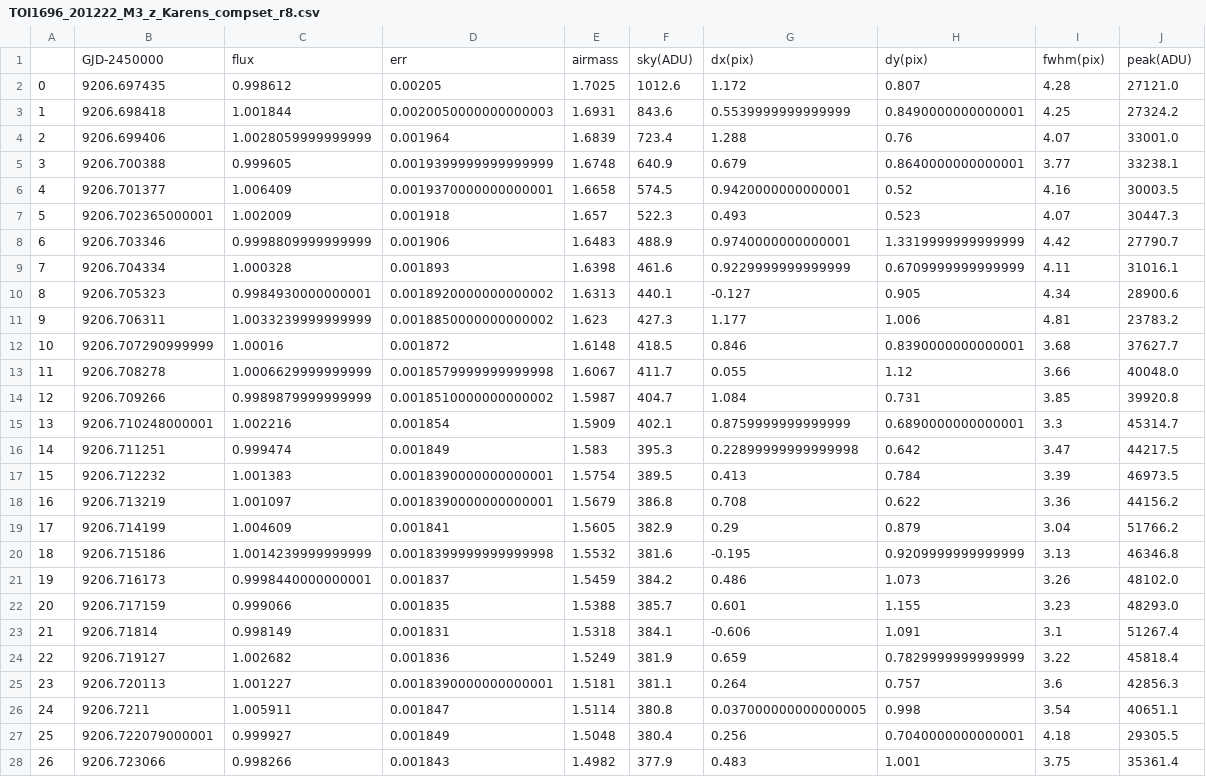
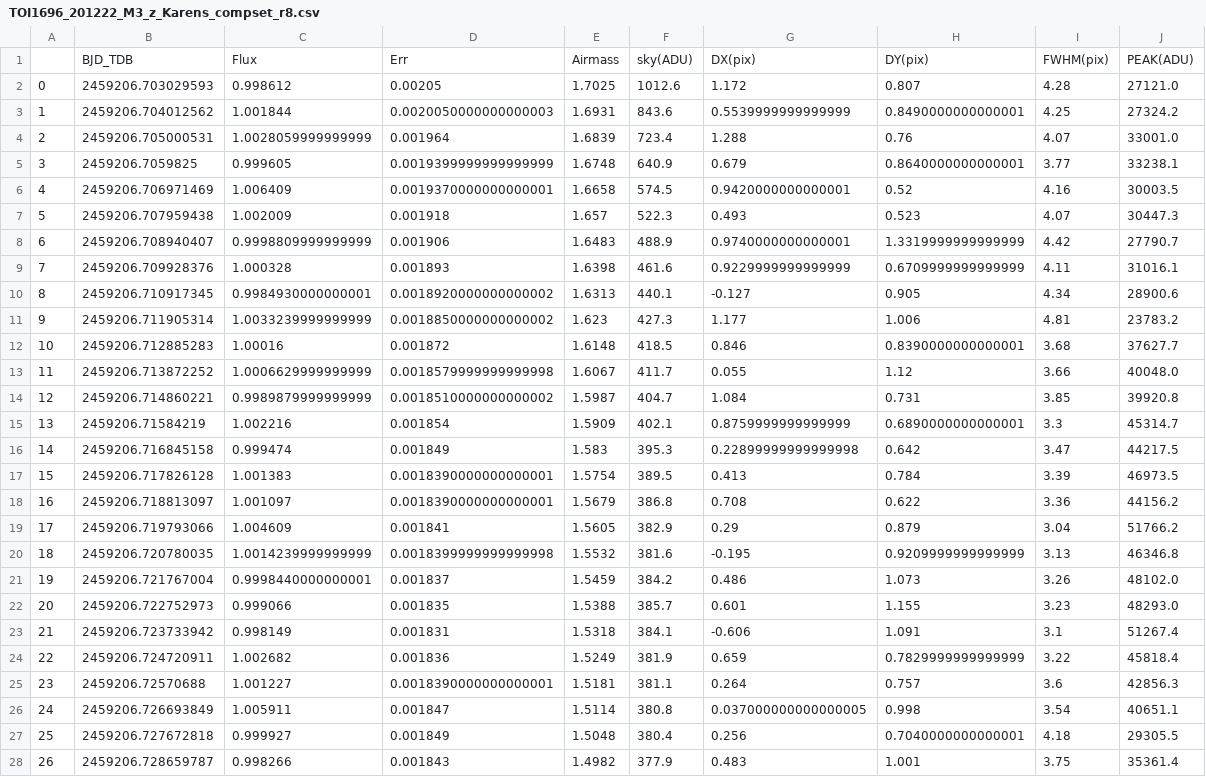
Before and after one commit to jpdeleon/toi1696, a CSV file: data/TOI1696_201222_M3_z_Karens_compset_r8.csv, drawn as a sheet; only a part is shown; the diff covers the shown part only.

```diff
--- a/data/TOI1696_201222_M3_z_Karens_compset_r8.csv
+++ b/data/TOI1696_201222_M3_z_Karens_compset_r8.csv
@@ -1,28 +1,28 @@
-,GJD-2450000,flux,err,airmass,sky(ADU),dx(pix),dy(pix),fwhm(pix),peak(ADU)
-0,9206.697435,0.998612,0.00205,1.7025,1012.6,1.172,0.807,4.28,27121.0
-1,9206.698418,1.001844,0.0020050000000000003,1.6931,843.6,0.5539999999999999,0.8490000000000001,4.25,27324.2
-2,9206.699406,1.0028059999999999,0.001964,1.6839,723.4,1.288,0.76,4.07,33001.0
-3,9206.700388,0.999605,0.0019399999999999999,1.6748,640.9,0.679,0.8640000000000001,3.77,33238.1
-4,9206.701377,1.006409,0.0019370000000000001,1.6658,574.5,0.9420000000000001,0.52,4.16,30003.5
-5,9206.702365000001,1.002009,0.001918,1.657,522.3,0.493,0.523,4.07,30447.3
-6,9206.703346,0.9998809999999999,0.001906,1.6483,488.9,0.9740000000000001,1.3319999999999999,4.42,27790.7
-7,9206.704334,1.000328,0.001893,1.6398,461.6,0.9229999999999999,0.6709999999999999,4.11,31016.1
-8,9206.705323,0.9984930000000001,0.0018920000000000002,1.6313,440.1,-0.127,0.905,4.34,28900.6
-9,9206.706311,1.0033239999999999,0.0018850000000000002,1.623,427.3,1.177,1.006,4.81,23783.2
-10,9206.707290999999,1.00016,0.001872,1.6148,418.5,0.846,0.8390000000000001,3.68,37627.7
-11,9206.708278,1.0006629999999999,0.0018579999999999998,1.6067,411.7,0.055,1.12,3.66,40048.0
-12,9206.709266,0.9989879999999999,0.0018510000000000002,1.5987,404.7,1.084,0.731,3.85,39920.8
-13,9206.710248000001,1.002216,0.001854,1.5909,402.1,0.8759999999999999,0.6890000000000001,3.3,45314.7
-14,9206.711251,0.999474,0.001849,1.583,395.3,0.22899999999999998,0.642,3.47,44217.5
-15,9206.712232,1.001383,0.0018390000000000001,1.5754,389.5,0.413,0.784,3.39,46973.5
-16,9206.713219,1.001097,0.0018390000000000001,1.5679,386.8,0.708,0.622,3.36,44156.2
-17,9206.714199,1.004609,0.001841,1.5605,382.9,0.29,0.879,3.04,51766.2
-18,9206.715186,1.0014239999999999,0.0018399999999999998,1.5532,381.6,-0.195,0.9209999999999999,3.13,46346.8
-19,9206.716173,0.9998440000000001,0.001837,1.5459,384.2,0.486,1.073,3.26,48102.0
-20,9206.717159,0.999066,0.001835,1.5388,385.7,0.601,1.155,3.23,48293.0
-21,9206.71814,0.998149,0.001831,1.5318,384.1,-0.606,1.091,3.1,51267.4
-22,9206.719127,1.002682,0.001836,1.5249,381.9,0.659,0.7829999999999999,3.22,45818.4
-23,9206.720113,1.001227,0.0018390000000000001,1.5181,381.1,0.264,0.757,3.6,42856.3
-24,9206.7211,1.005911,0.001847,1.5114,380.8,0.037000000000000005,0.998,3.54,40651.1
-25,9206.722079000001,0.999927,0.001849,1.5048,380.4,0.256,0.7040000000000001,4.18,29305.5
-26,9206.723066,0.998266,0.001843,1.4982,377.9,0.483,1.001,3.75,35361.4
+,BJD_TDB,Flux,Err,Airmass,sky(ADU),DX(pix),DY(pix),FWHM(pix),PEAK(ADU)
+0,2459206.703029593,0.998612,0.00205,1.7025,1012.6,1.172,0.807,4.28,27121.0
+1,2459206.704012562,1.001844,0.0020050000000000003,1.6931,843.6,0.5539999999999999,0.8490000000000001,4.25,27324.2
+2,2459206.705000531,1.0028059999999999,0.001964,1.6839,723.4,1.288,0.76,4.07,33001.0
+3,2459206.7059825,0.999605,0.0019399999999999999,1.6748,640.9,0.679,0.8640000000000001,3.77,33238.1
+4,2459206.706971469,1.006409,0.0019370000000000001,1.6658,574.5,0.9420000000000001,0.52,4.16,30003.5
+5,2459206.707959438,1.002009,0.001918,1.657,522.3,0.493,0.523,4.07,30447.3
+6,2459206.708940407,0.9998809999999999,0.001906,1.6483,488.9,0.9740000000000001,1.3319999999999999,4.42,27790.7
+7,2459206.709928376,1.000328,0.001893,1.6398,461.6,0.9229999999999999,0.6709999999999999,4.11,31016.1
+8,2459206.710917345,0.9984930000000001,0.0018920000000000002,1.6313,440.1,-0.127,0.905,4.34,28900.6
+9,2459206.711905314,1.0033239999999999,0.0018850000000000002,1.623,427.3,1.177,1.006,4.81,23783.2
+10,2459206.712885283,1.00016,0.001872,1.6148,418.5,0.846,0.8390000000000001,3.68,37627.7
+11,2459206.713872252,1.0006629999999999,0.0018579999999999998,1.6067,411.7,0.055,1.12,3.66,40048.0
+12,2459206.714860221,0.9989879999999999,0.0018510000000000002,1.5987,404.7,1.084,0.731,3.85,39920.8
+13,2459206.71584219,1.002216,0.001854,1.5909,402.1,0.8759999999999999,0.6890000000000001,3.3,45314.7
+14,2459206.716845158,0.999474,0.001849,1.583,395.3,0.22899999999999998,0.642,3.47,44217.5
+15,2459206.717826128,1.001383,0.0018390000000000001,1.5754,389.5,0.413,0.784,3.39,46973.5
+16,2459206.718813097,1.001097,0.0018390000000000001,1.5679,386.8,0.708,0.622,3.36,44156.2
+17,2459206.719793066,1.004609,0.001841,1.5605,382.9,0.29,0.879,3.04,51766.2
+18,2459206.720780035,1.0014239999999999,0.0018399999999999998,1.5532,381.6,-0.195,0.9209999999999999,3.13,46346.8
+19,2459206.721767004,0.9998440000000001,0.001837,1.5459,384.2,0.486,1.073,3.26,48102.0
+20,2459206.722752973,0.999066,0.001835,1.5388,385.7,0.601,1.155,3.23,48293.0
+21,2459206.723733942,0.998149,0.001831,1.5318,384.1,-0.606,1.091,3.1,51267.4
+22,2459206.724720911,1.002682,0.001836,1.5249,381.9,0.659,0.7829999999999999,3.22,45818.4
+23,2459206.72570688,1.001227,0.0018390000000000001,1.5181,381.1,0.264,0.757,3.6,42856.3
+24,2459206.726693849,1.005911,0.001847,1.5114,380.8,0.037000000000000005,0.998,3.54,40651.1
+25,2459206.727672818,0.999927,0.001849,1.5048,380.4,0.256,0.7040000000000001,4.18,29305.5
+26,2459206.728659787,0.998266,0.001843,1.4982,377.9,0.483,1.001,3.75,35361.4
```
Also changed, not shown: 104 edited cells elsewhere in this file, data/TOI1696_201222_M3_g_Karens_compset_r10.csv, data/TOI1696_201222_M3_i_Karens_compset_r10.csv, 1 other file.
